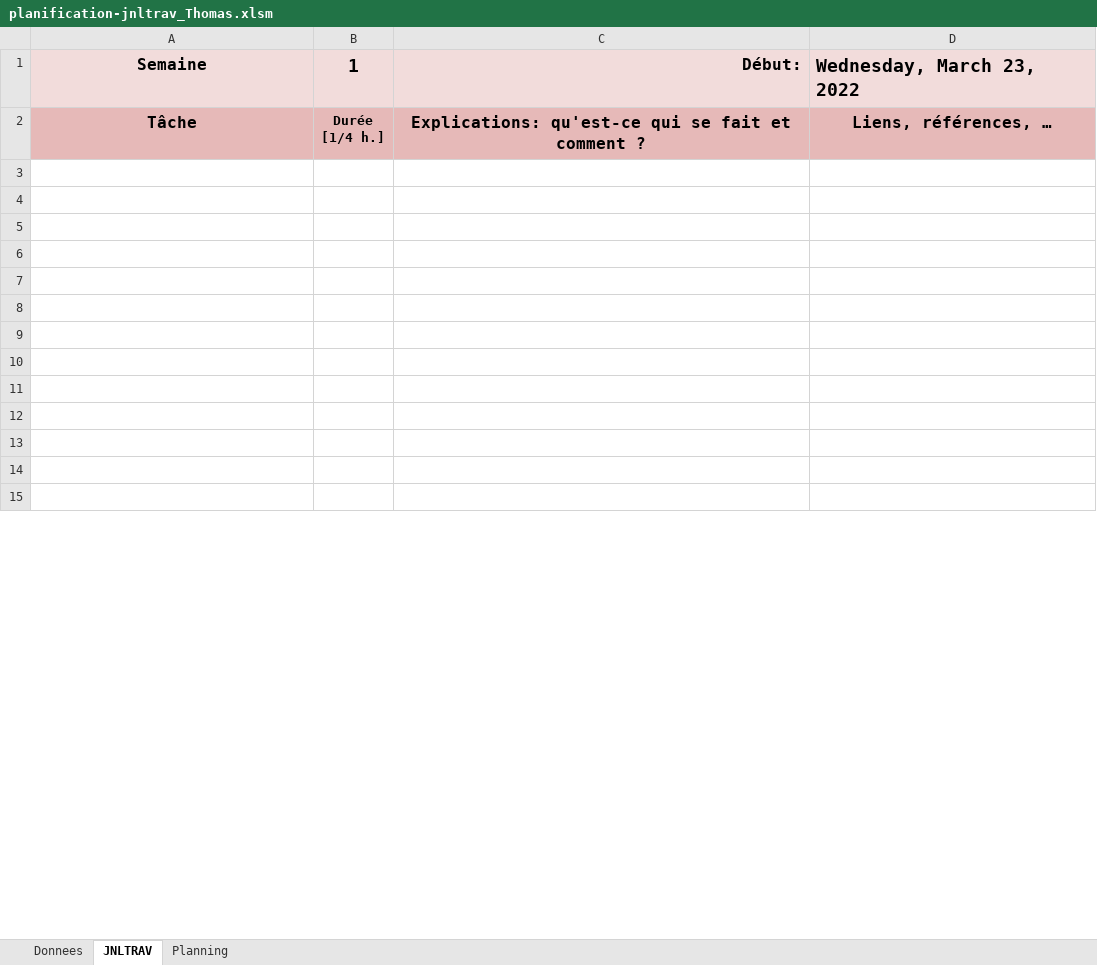
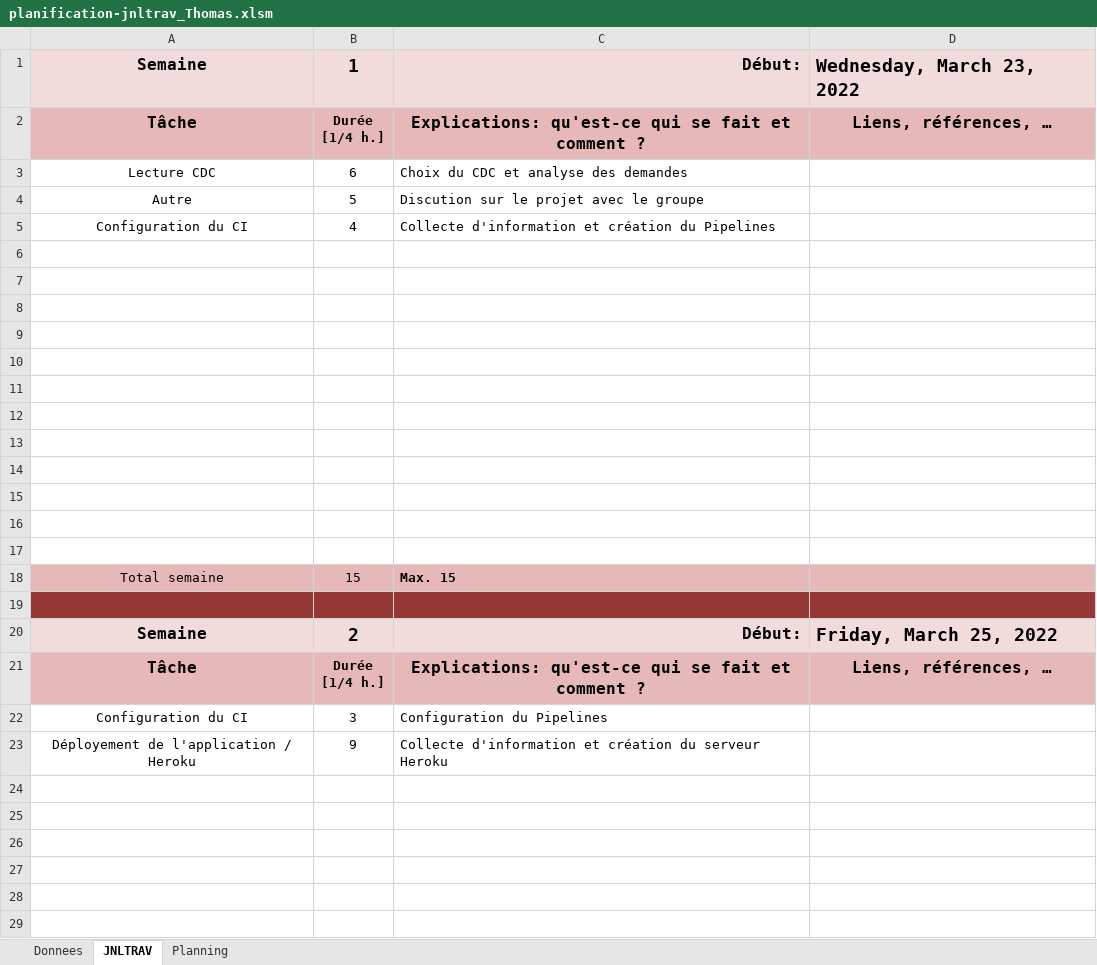
Before and after one commit to dam277/P_Web_2, an Excel workbook: 01-Documents/Planification/planification-jnltrav_Thomas.xlsm, sheet JNLTRAV, drawn as a sheet; only a part is shown; the shorter side is filled out with more unchanged rows; values as stored, in another font and other column widths than the file's, no borders; charts and pictures not drawn; the diff covers the shown part only; the diff names each change by its address in the sheet, - before the commit and + after, or states it on an @@ line.

Commit message:
ramplissage du JNLTRAV Thomas

```diff
--- a/01-Documents/Planification/planification-jnltrav_Thomas.xlsm (sheet JNLTRAV)
+++ b/01-Documents/Planification/planification-jnltrav_Thomas.xlsm (sheet JNLTRAV)
+row 3: Lecture CDC | 6 | Choix du CDC et analyse des demandes
+row 4: Autre | 5 | Discution sur le projet avec le groupe
+row 5: Configuration du CI | 4 | Collecte d'information et création du Pipelines
+row 6: (empty)
+row 7: (empty)
+row 8: (empty)
+row 9: (empty)
+row 10: (empty)
+row 11: (empty)
+row 12: (empty)
+row 13: (empty)
+row 14: (empty)
+row 15: (empty)
+row 16: (empty)
+row 17: (empty)
+row 18: Total semaine | 15 | Max. 15
+row 19: (empty)
@@ row 40 moved to row 21: Tâche @@
+row 22: Configuration du CI | 3 | Configuration du Pipelines
+row 23: Déployement de l'application / Heroku | 9 | Collecte d'information et création du serveur Heroku
```
Also changed, not shown: 4 added rows, 23 removed rows, 5 edited cells and cell formats elsewhere in this sheet, sheet Donnees, charts or pictures, 1 other file.
